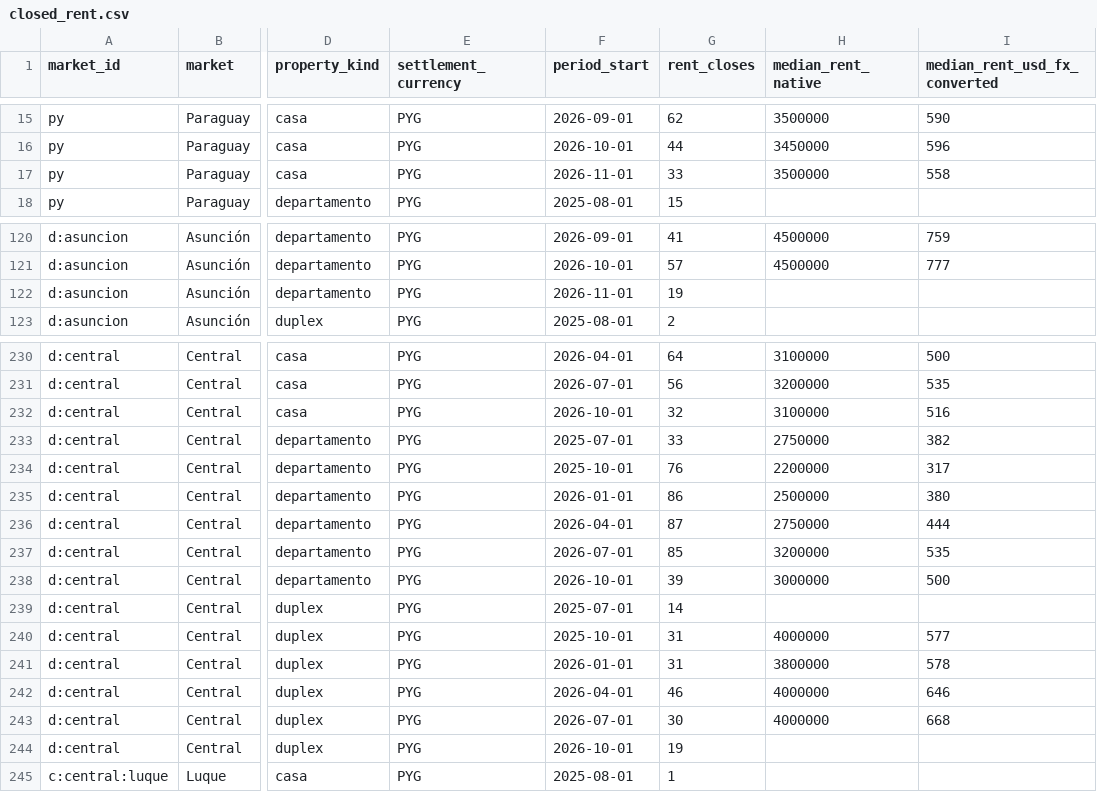
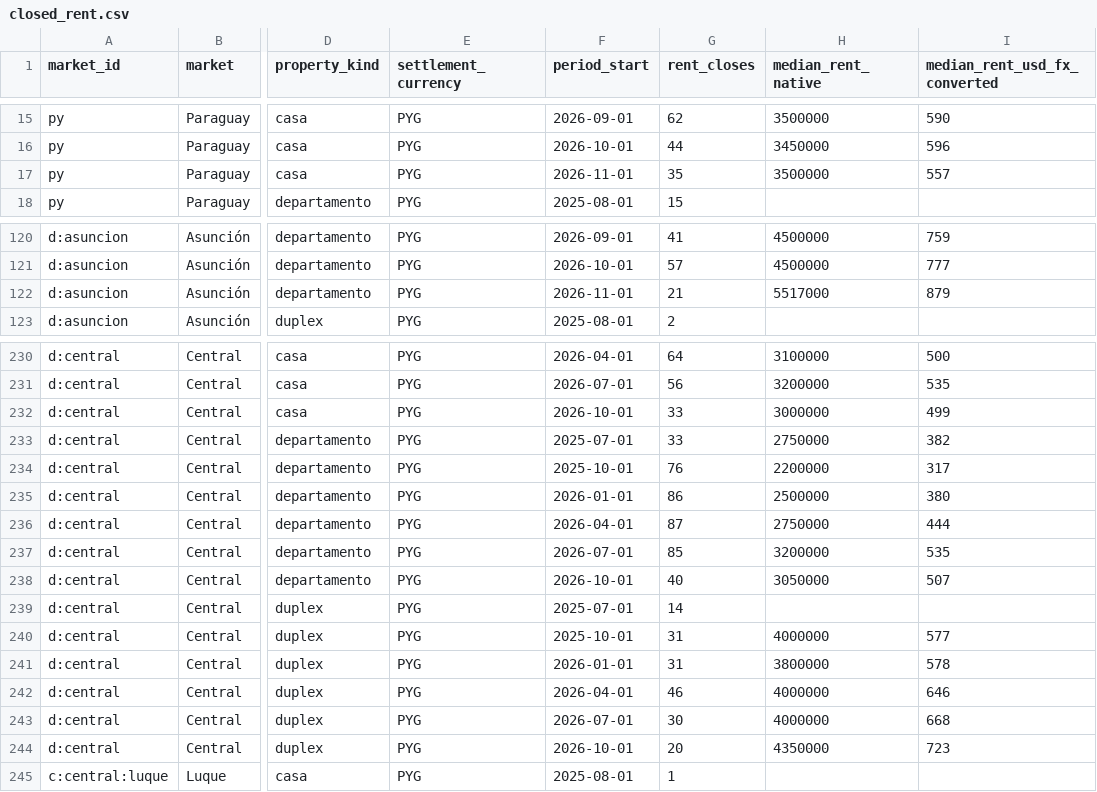
Before and after one commit to ddvanlith/tekoha-daily, a CSV file: dashboard/data/closed_rent.csv, drawn as a sheet; only a part is shown, gaps mark what is left out; the diff covers the shown part only; the diff names each change by its address in the sheet, - before the commit and + after, or states it on an @@ line.

```diff
--- a/dashboard/data/closed_rent.csv
+++ b/dashboard/data/closed_rent.csv
-G17 (rent_closes): 33
+G17 (rent_closes): 35
-I17 (median_rent_usd_fx_converted): 558
+I17 (median_rent_usd_fx_converted): 557
-G122 (rent_closes): 19
+G122 (rent_closes): 21
-H122 (median_rent_native): (empty)
+H122 (median_rent_native): 5517000
-I122 (median_rent_usd_fx_converted): (empty)
+I122 (median_rent_usd_fx_converted): 879
-G232 (rent_closes): 32
+G232 (rent_closes): 33
-H232 (median_rent_native): 3100000
+H232 (median_rent_native): 3000000
-I232 (median_rent_usd_fx_converted): 516
+I232 (median_rent_usd_fx_converted): 499
-G238 (rent_closes): 39
+G238 (rent_closes): 40
-H238 (median_rent_native): 3000000
+H238 (median_rent_native): 3050000
-I238 (median_rent_usd_fx_converted): 500
+I238 (median_rent_usd_fx_converted): 507
-G244 (rent_closes): 19
+G244 (rent_closes): 20
-H244 (median_rent_native): (empty)
+H244 (median_rent_native): 4350000
-I244 (median_rent_usd_fx_converted): (empty)
+I244 (median_rent_usd_fx_converted): 723
```
Also changed, not shown: 2 added rows, 19 moved rows and 24 edited cells elsewhere in this file, dashboard/data/asking_cuts_7d.csv, dashboard/data/asking_new_7d.csv, 20 other files.
